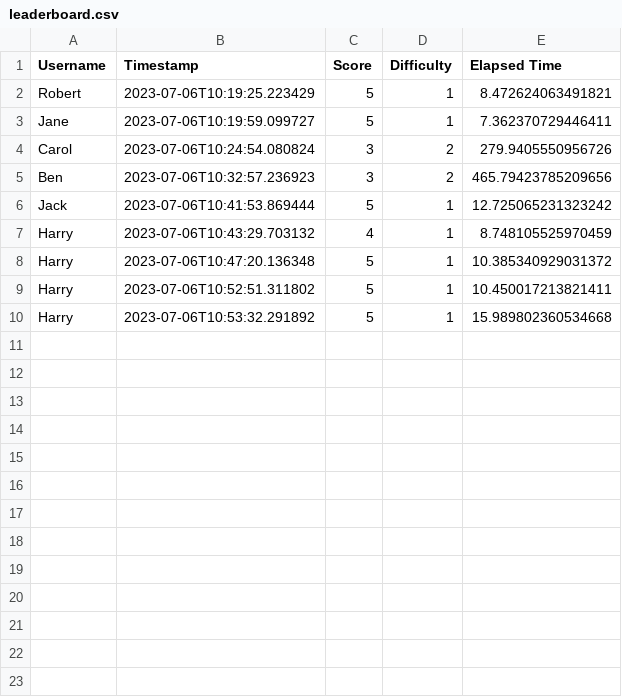
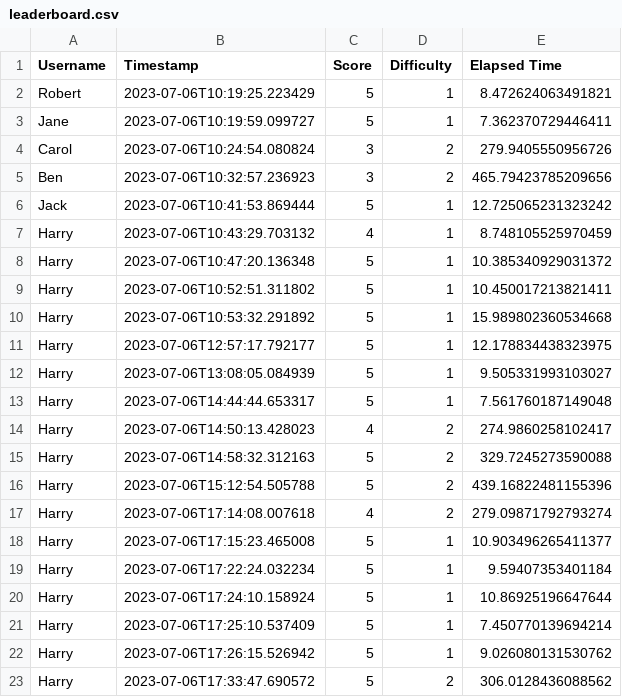
Before and after one commit to Rustic-Citrus/arithmetic-speedrun, a CSV file: leaderboard.csv, drawn as a sheet.

Commit message:
Changed documentation and leaderboard

```diff
--- a/leaderboard.csv
+++ b/leaderboard.csv
@@ -10 +10,14 @@ Harry,2023-07-06T10:52:51.311802,5,1,10.450017213821411
 Harry,2023-07-06T10:53:32.291892,5,1,15.989802360534668
+Harry,2023-07-06T12:57:17.792177,5,1,12.178834438323975
+Harry,2023-07-06T13:08:05.084939,5,1,9.505331993103027
+Harry,2023-07-06T14:44:44.653317,5,1,7.561760187149048
+Harry,2023-07-06T14:50:13.428023,4,2,274.9860258102417
+Harry,2023-07-06T14:58:32.312163,5,2,329.7245273590088
+Harry,2023-07-06T15:12:54.505788,5,2,439.16822481155396
+Harry,2023-07-06T17:14:08.007618,4,2,279.09871792793274
+Harry,2023-07-06T17:15:23.465008,5,1,10.903496265411377
+Harry,2023-07-06T17:22:24.032234,5,1,9.59407353401184
+Harry,2023-07-06T17:24:10.158924,5,1,10.86925196647644
+Harry,2023-07-06T17:25:10.537409,5,1,7.450770139694214
+Harry,2023-07-06T17:26:15.526942,5,1,9.026080131530762
+Harry,2023-07-06T17:33:47.690572,5,2,306.0128436088562
```
Also changed, not shown: 2 other files.
